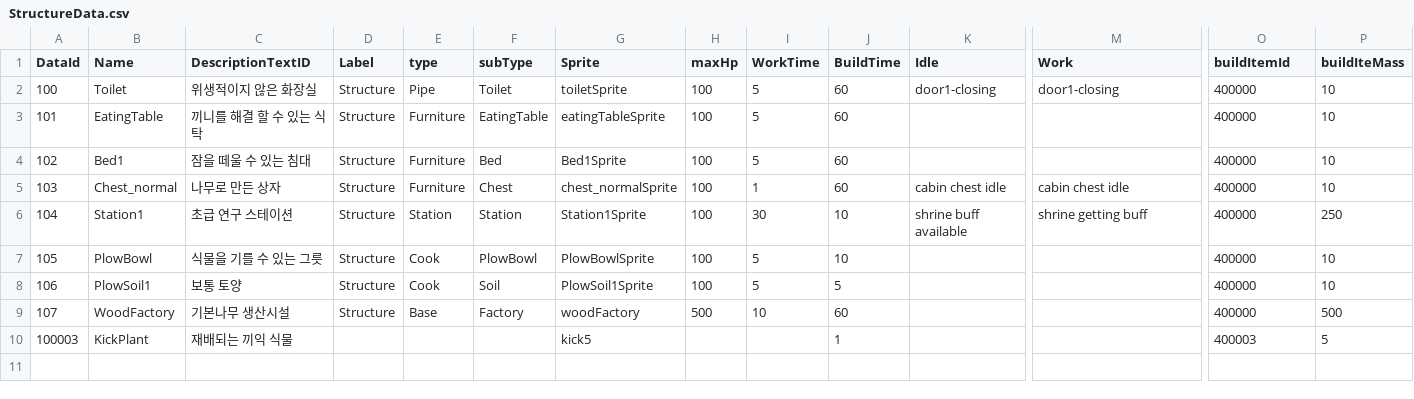
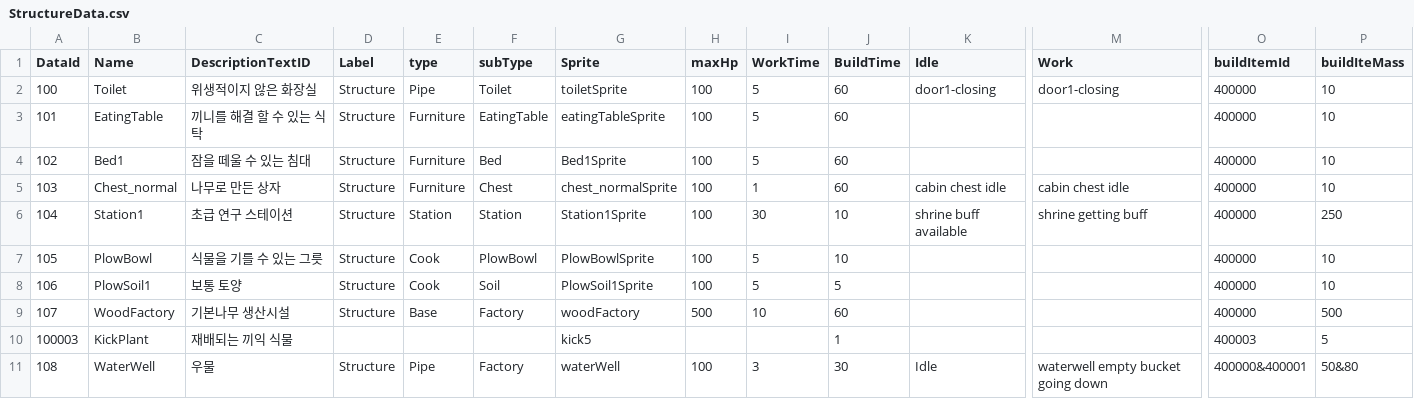
Before and after one commit to dasfee33/ProjectF, a CSV file: ProjectF/Assets/@Resources/Data/ExcelData/StructureData.csv, drawn as a sheet; only a part is shown, gaps mark what is left out; rows hold the shown columns only; the diff names each change by its address in the sheet, - before the commit and + after, or states it on an @@ line.

```diff
--- a/ProjectF/Assets/@Resources/Data/ExcelData/StructureData.csv
+++ b/ProjectF/Assets/@Resources/Data/ExcelData/StructureData.csv
+row 11: 108 | WaterWell | 우물 | Structure | Pipe | Factory | waterWell | 100 | 3 | 30 | Idle | waterwell empty bucket going down | 400000&400001 | 50&80
```
Also changed, not shown: ProjectF/Assets/@Resources/Data/ExcelData/CreatureData.csv, ProjectF/Assets/@Resources/Data/ExcelData/Item_ConsumableData.csv, 35 other files.
